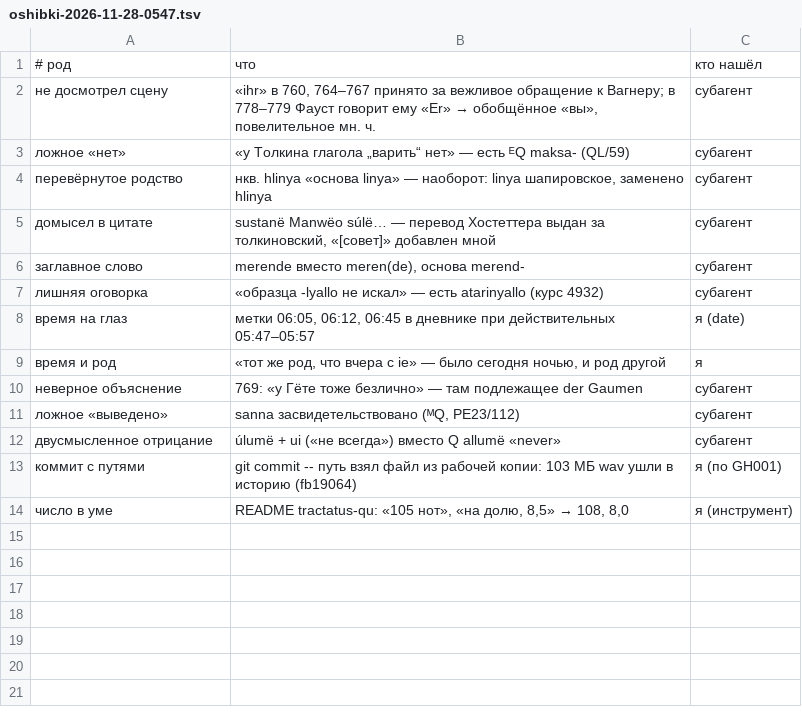
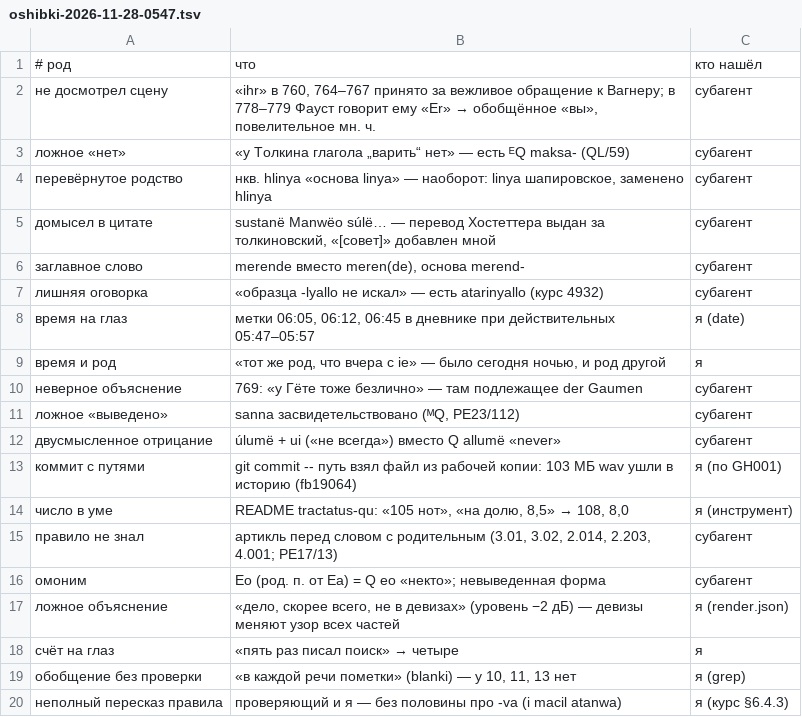
Before and after one commit to Ranatar/diarai, a TSV file: proekty/rody-oshibok/oshibki-2026-11-28-0547.tsv, drawn as a sheet; the diff names each change by its address in the sheet, - before the commit and + after, or states it on an @@ line.

Commit message:
Реестр ошибок: последний час

```diff
--- a/proekty/rody-oshibok/oshibki-2026-11-28-0547.tsv
+++ b/proekty/rody-oshibok/oshibki-2026-11-28-0547.tsv
+row 15: правило не знал | артикль перед словом с родительным (3.01, 3.02, 2.014, 2.203, 4.001; PE17/13) | субагент
+row 16: омоним | Eo (род. п. от Ea) = Q eo «некто»; невыведенная форма | субагент
+row 17: ложное объяснение | «дело, скорее всего, не в девизах» (уровень −2 дБ) — девизы меняют узор всех частей | я (render.json)
+row 18: счёт на глаз | «пять раз писал поиск» → четыре | я
+row 19: обобщение без проверки | «в каждой речи пометки» (blanki) — у 10, 11, 13 нет | я (grep)
+row 20: неполный пересказ правила | проверяющий и я — без половины про -va (i macil atanwa) | я (курс §6.4.3)
```
